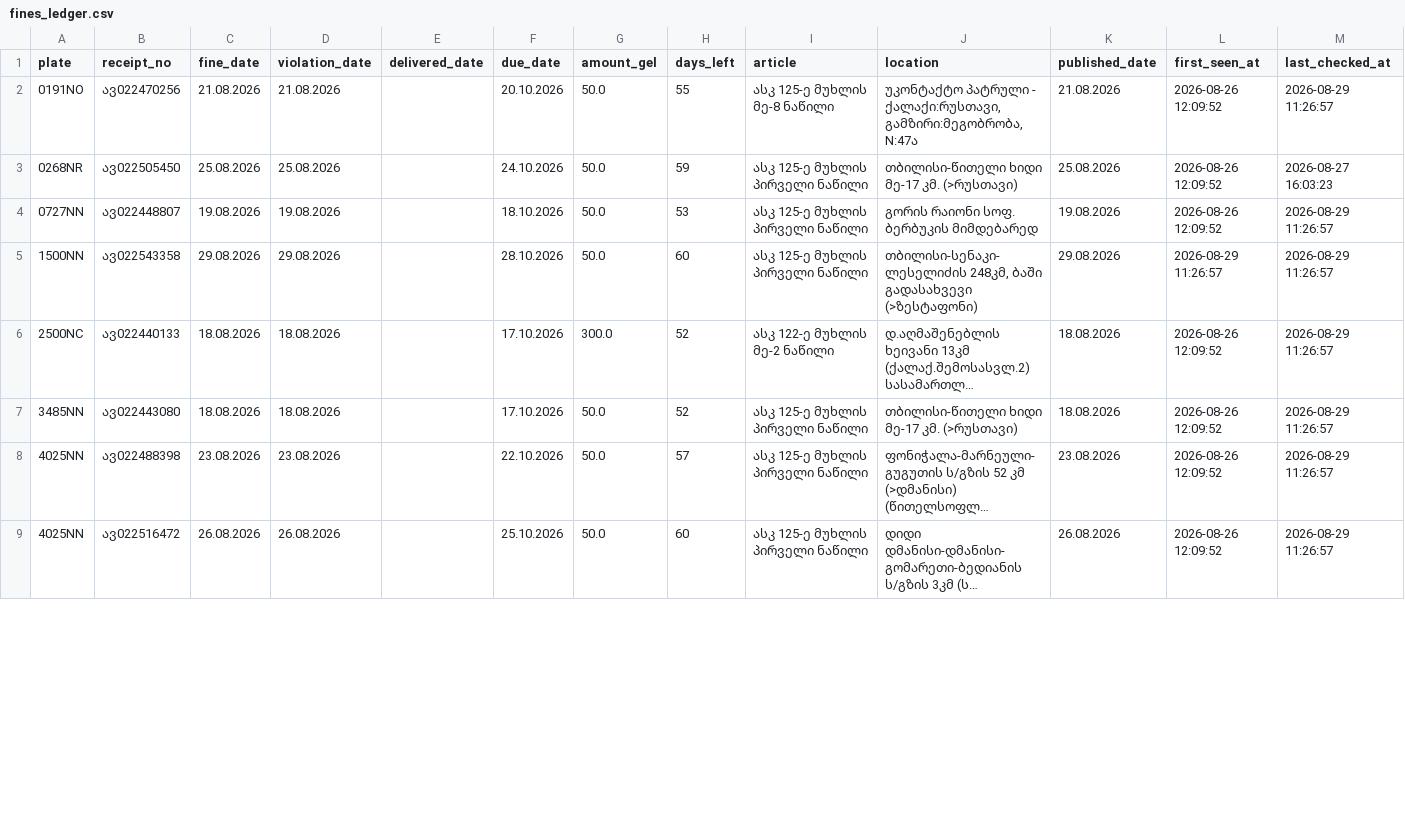
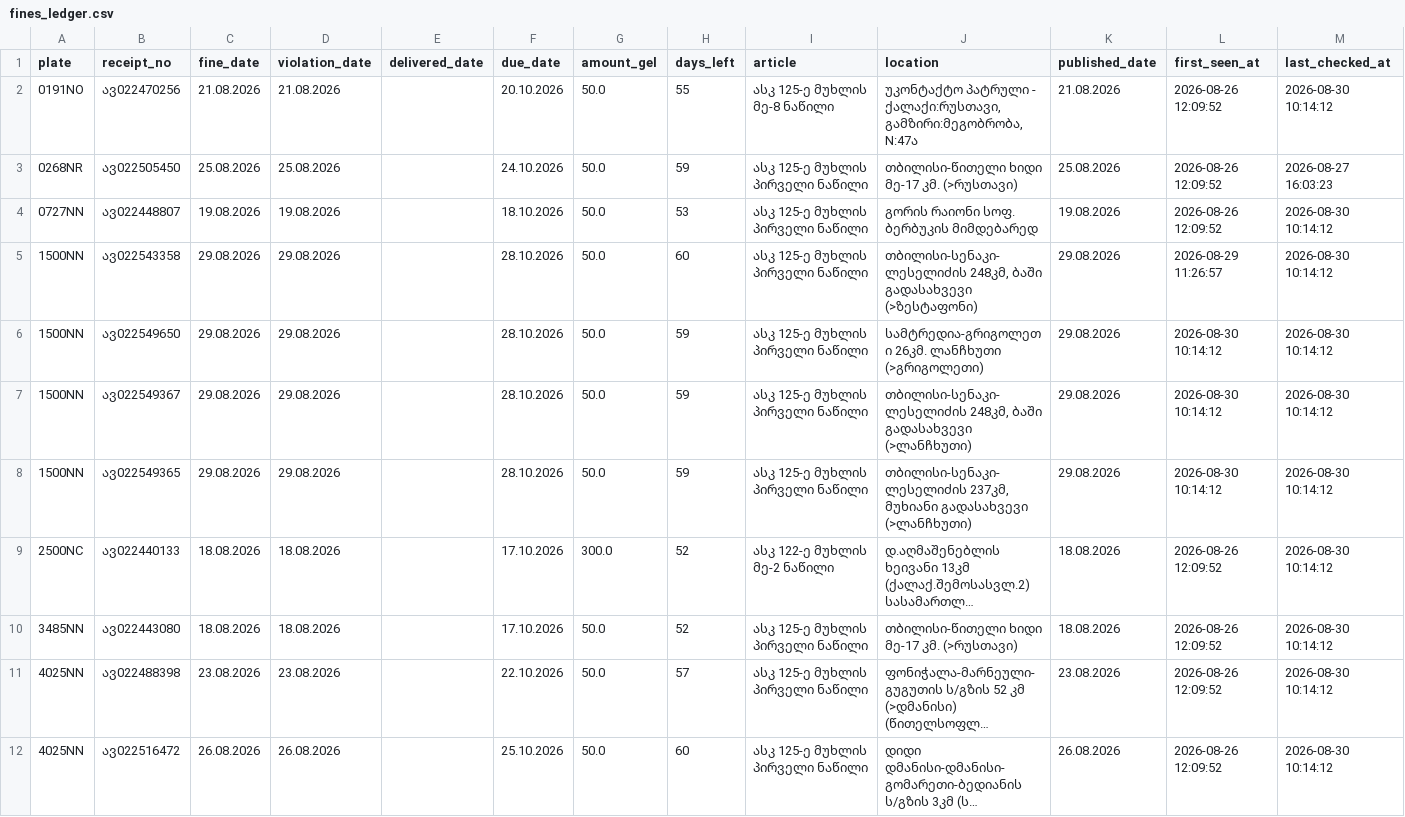
Before and after one commit to scythhe/car_fines, a CSV file: fines_ledger.csv, drawn as a sheet; only a part is shown; long unchanged cells end in …; addresses are those after the commit; the diff covers the shown part only; the diff names each change by its address in the sheet, - before the commit and + after, or states it on an @@ line.

```diff
--- a/fines_ledger.csv
+++ b/fines_ledger.csv
-M2 (last_checked_at): 2026-08-29 11:26:57
+M2 (last_checked_at): 2026-08-30 10:14:12
-M4:M5 (last_checked_at): 2026-08-29 11:26:57
+M4:M5 (last_checked_at): 2026-08-30 10:14:12
+row 6: 1500NN | ავ022549650 | 29.08.2026 | 29.08.2026 |  | 28.10.2026 | 50.0 | 59 | ასკ 125-ე მუხლის პირველი ნაწილი | სამტრედია-გრიგოლეთი 26კმ. ლანჩხუთი (>გრიგოლეთი) | 29.08.2026 | 2026-08-30 10:14:12 | 2026-08-30 10:14:12
+row 7: 1500NN | ავ022549367 | 29.08.2026 | 29.08.2026 |  | 28.10.2026 | 50.0 | 59 | ასკ 125-ე მუხლის პირველი ნაწილი | თბილისი-სენაკი-ლესელიძის 248კმ, ბაში გადასახვევი (>ლანჩხუთი) | 29.08.2026 | 2026-08-30 10:14:12 | 2026-08-30 10:14:12
+row 8: 1500NN | ავ022549365 | 29.08.2026 | 29.08.2026 |  | 28.10.2026 | 50.0 | 59 | ასკ 125-ე მუხლის პირველი ნაწილი | თბილისი-სენაკი-ლესელიძის 237კმ, მუხიანი გადასახვევი (>ლანჩხუთი) | 29.08.2026 | 2026-08-30 10:14:12 | 2026-08-30 10:14:12
-M9:M12 (last_checked_at): 2026-08-29 11:26:57
+M9:M12 (last_checked_at): 2026-08-30 10:14:12
```
Also changed, not shown: 8 edited cells elsewhere in this file.
